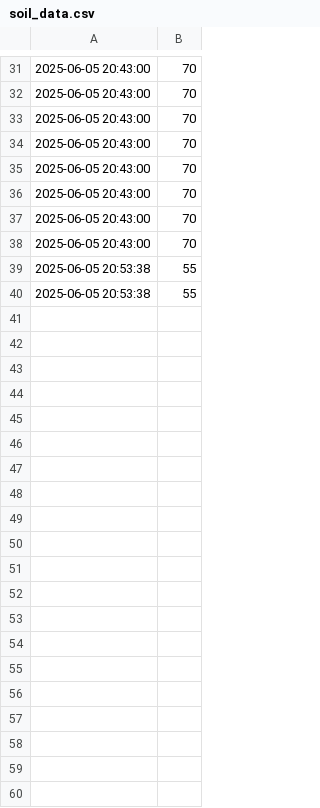
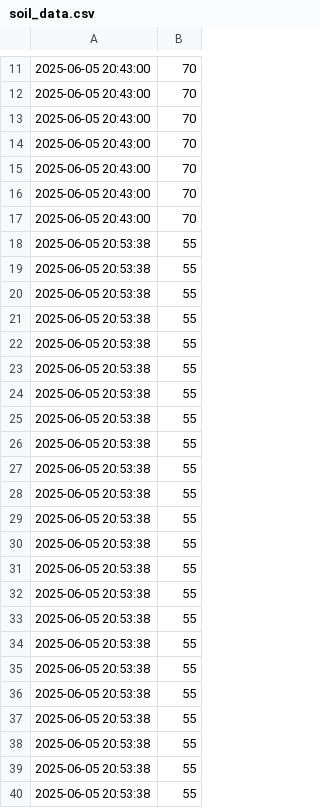
Before and after one commit to MrViet1502/IOT-Smart_Irrigation, a CSV file: Web/soil_data.csv, drawn as a sheet; only a part is shown, gaps mark what is left out; the diff covers the shown part only.

```diff
--- a/Web/soil_data.csv
+++ b/Web/soil_data.csv
@@ -37,3 +17,23 @@
 2025-06-05 20:43:00,70
-2025-06-05 20:43:00,70
+2025-06-05 20:53:38,55
+2025-06-05 20:53:38,55
+2025-06-05 20:53:38,55
+2025-06-05 20:53:38,55
+2025-06-05 20:53:38,55
+2025-06-05 20:53:38,55
+2025-06-05 20:53:38,55
+2025-06-05 20:53:38,55
+2025-06-05 20:53:38,55
+2025-06-05 20:53:38,55
+2025-06-05 20:53:38,55
+2025-06-05 20:53:38,55
+2025-06-05 20:53:38,55
+2025-06-05 20:53:38,55
+2025-06-05 20:53:38,55
+2025-06-05 20:53:38,55
+2025-06-05 20:53:38,55
+2025-06-05 20:53:38,55
+2025-06-05 20:53:38,55
+2025-06-05 20:53:38,55
+2025-06-05 20:53:38,55
 2025-06-05 20:53:38,55
```
Also changed, not shown: 20 removed rows elsewhere in this file, Web/humidity_data.csv, Web/temperature_data.csv, 5 other files.
